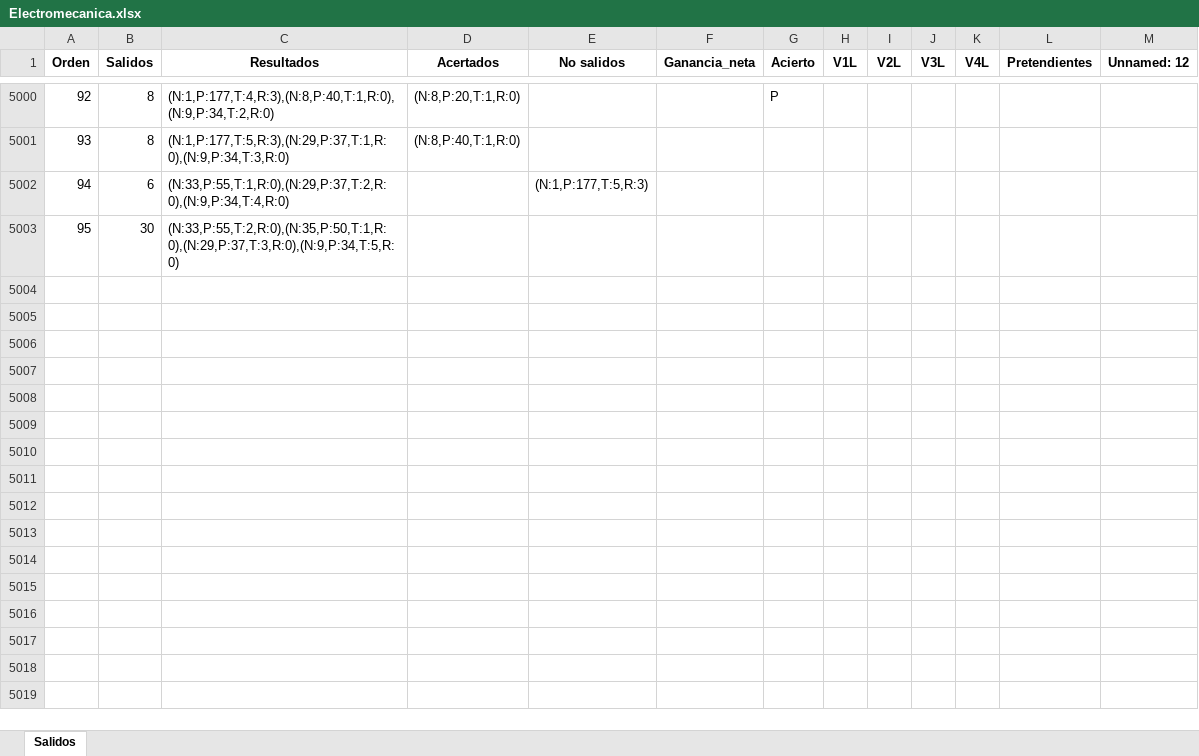
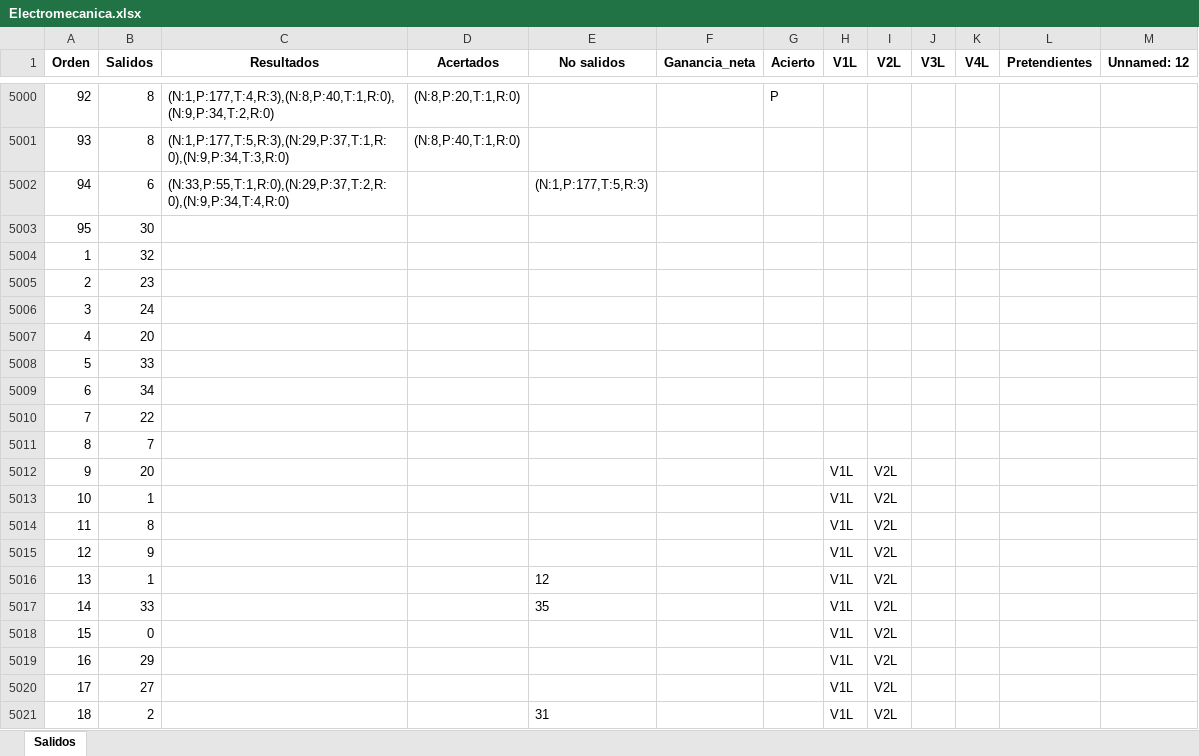
Before and after one commit to jonatha1992/Predictor_ruleta, an Excel workbook: Data/Electromecanica.xlsx, sheet Salidos, drawn as a sheet; only a part is shown, gaps mark what is left out; values as stored, in another font and other column widths than the file's, no borders; the diff covers the shown part only; the diff names each change by its address in the sheet, - before the commit and + after, or states it on an @@ line.

```diff
--- a/Data/Electromecanica.xlsx (sheet Salidos)
+++ b/Data/Electromecanica.xlsx (sheet Salidos)
-C5003 (Resultados): (N:33,P:55,T:2,R:0),(N:35,P:50,T:1,R:0),(N:29,P:37,T:3,R:0),(N:9,P:34,T:5,R:0)
+C5003 (Resultados): (empty)
+row 5004: 1 | 32
+row 5005: 2 | 23
+row 5006: 3 | 24
+row 5007: 4 | 20
+row 5008: 5 | 33
+row 5009: 6 | 34
+row 5010: 7 | 22
+row 5011: 8 | 7
+row 5012: 9 | 20 |  |  |  |  |  | V1L | V2L
+row 5013: 10 | 1 |  |  |  |  |  | V1L | V2L
+row 5014: 11 | 8 |  |  |  |  |  | V1L | V2L
+row 5015: 12 | 9 |  |  |  |  |  | V1L | V2L
+row 5016: 13 | 1 |  |  | 12 |  |  | V1L | V2L
+row 5017: 14 | 33 |  |  | 35 |  |  | V1L | V2L
+row 5018: 15 | 0 |  |  |  |  |  | V1L | V2L
+row 5019: 16 | 29 |  |  |  |  |  | V1L | V2L
+row 5020: 17 | 27 |  |  |  |  |  | V1L | V2L
+row 5021: 18 | 2 |  |  | 31 |  |  | V1L | V2L
```
Also changed, not shown: 228 added rows elsewhere in this sheet, Data/Crupier.xlsx, Data/Reporte_juego.xlsx, 3 other files.
